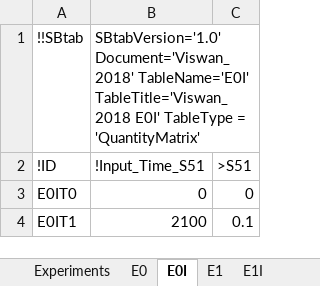
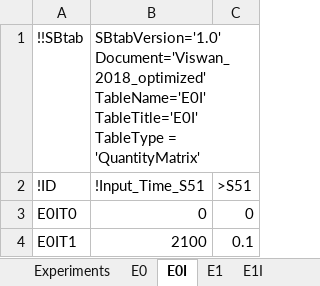
Before and after one commit to jpgsantos/Model_Viswan_2018, an Excel workbook: Viswan_2018_optimized.xlsx, sheet E0I, drawn as a sheet; values as stored, in another font and other column widths than the file's, no borders; the diff names each change by its address in the sheet, - before the commit and + after, or states it on an @@ line.

```diff
--- a/Viswan_2018_optimized.xlsx (sheet E0I)
+++ b/Viswan_2018_optimized.xlsx (sheet E0I)
-B1: SBtabVersion='1.0' Document='Viswan_2018' TableName='E0I' TableTitle='Viswan_2018 E0I' TableType =…
+B1: SBtabVersion='1.0' Document='Viswan_2018_optimized' TableName='E0I' TableTitle='E0I' TableType =…
```
Also changed, not shown: sheet E1I, sheet Compartment, sheet Expression, sheet E0, sheet Defaults, sheet E1, 5 more sheets, other sheet tabs, Viswan_2018.xlsx, 25 other files.
